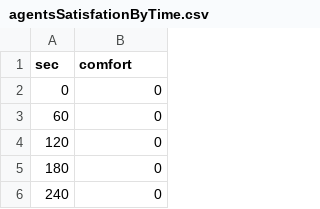
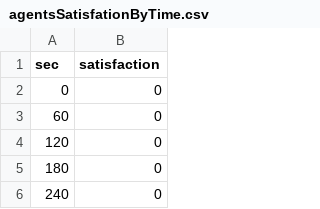
Before and after one commit to gsi-upm/soba, a CSV file: projects/GreenSOBA/results/M1/agentsSatisfationByTime.csv, drawn as a sheet; only a part is shown.

```diff
--- a/projects/GreenSOBA/results/M1/agentsSatisfationByTime.csv
+++ b/projects/GreenSOBA/results/M1/agentsSatisfationByTime.csv
@@ -1,2 +1,2 @@
-sec,comfort
+sec,satisfaction
 0,0
```
Also changed, not shown: projects/seba/results/nFamiliesInBuilding.csv, projects/seba/results/nOccupantsDisInBuilding.csv, 21 other files.
